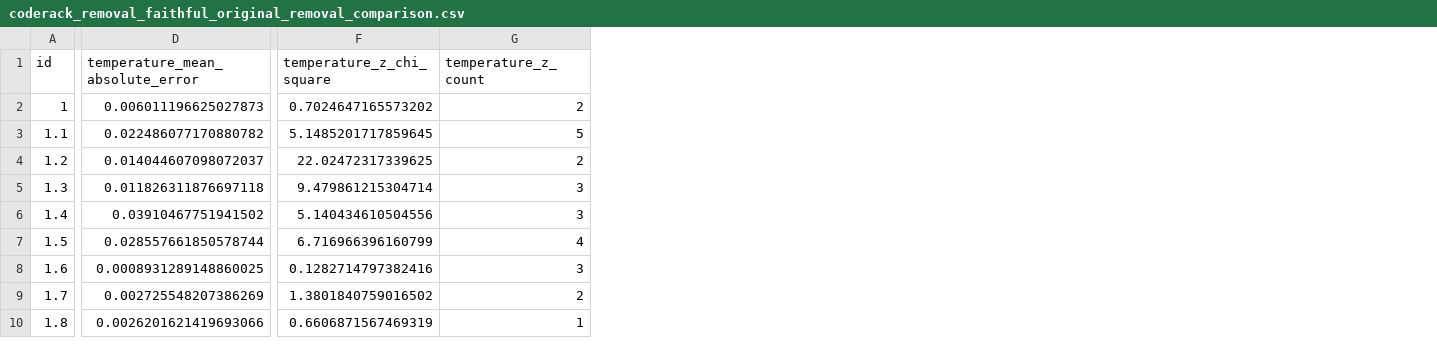
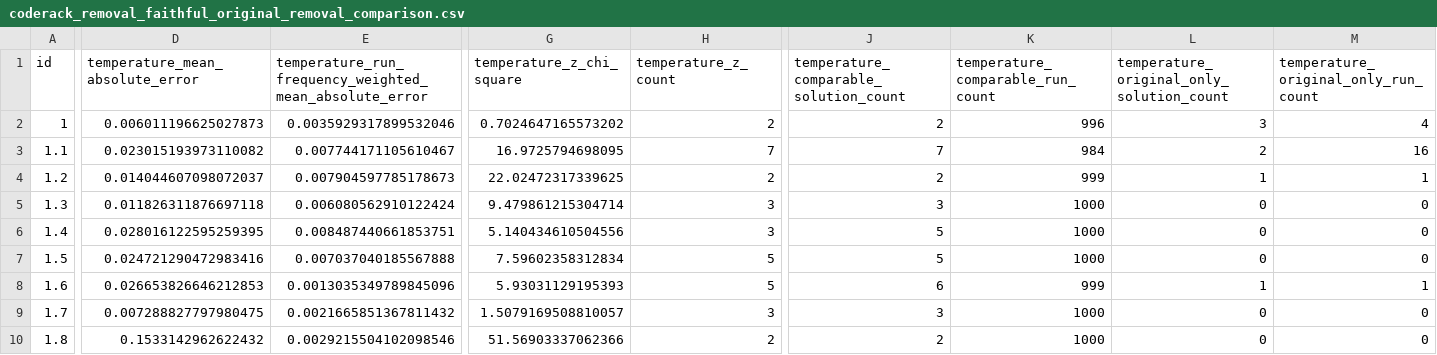
Before and after one commit to georgeawright/cattykit, a CSV file: datasets/copycat-reproduction/coderack_removal/coderack_removal_faithful_original_removal_comparison.csv, drawn as a sheet; only a part is shown, gaps mark what is left out; addresses are those after the commit; the diff covers the shown part only; the diff names each change by its address in the sheet, - before the commit and + after, or states it on an @@ line.

```diff
--- a/datasets/copycat-reproduction/coderack_removal/coderack_removal_faithful_original_removal_comparison.csv
+++ b/datasets/copycat-reproduction/coderack_removal/coderack_removal_faithful_original_removal_comparison.csv
+column E, rows 1-10: temperature_run_frequency_weighted_mean_absolute_error | 0.0035929317899532046 | 0.007744171105610467 | 0.007904597785178673 | 0.006080562910122424 | 0.008487440661853751 | 0.007037040185567888 | 0.0013035349789845096 | 0.0021665851367811432 | 0.0029215504102098546
+column J, rows 1-10: temperature_comparable_solution_count | 2 | 7 | 2 | 3 | 5 | 5 | 6 | 3 | 2
+column K (temperature_comparable_run_count), rows 2-10: 996 | 984 | 999 | 1000 | 1000 | 1000 | 999 | 1000 | 1000
+column L, rows 1-10: temperature_original_only_solution_count | 3 | 2 | 1 | 0 | 0 | 0 | 1 | 0 | 0
+column M, rows 1-10: temperature_original_only_run_count | 4 | 16 | 1 | 0 | 0 | 0 | 1 | 0 | 0
-D3 (temperature_mean_absolute_error): 0.022486077170880782
+D3 (temperature_mean_absolute_error): 0.023015193973110082
-G3 (temperature_z_chi_square): 5.1485201717859645
+G3 (temperature_z_chi_square): 16.9725794698095
-H3 (temperature_z_count): 5
+H3 (temperature_z_count): 7
-D6 (temperature_mean_absolute_error): 0.03910467751941502
+D6 (temperature_mean_absolute_error): 0.028016122595259395
-D7 (temperature_mean_absolute_error): 0.028557661850578744
+D7 (temperature_mean_absolute_error): 0.024721290472983416
-G7 (temperature_z_chi_square): 6.716966396160799
+G7 (temperature_z_chi_square): 7.59602358312834
-H7 (temperature_z_count): 4
+H7 (temperature_z_count): 5
-D8 (temperature_mean_absolute_error): 0.0008931289148860025
+D8 (temperature_mean_absolute_error): 0.026653826646212853
-G8 (temperature_z_chi_square): 0.1282714797382416
+G8 (temperature_z_chi_square): 5.93031129195393
-H8 (temperature_z_count): 3
+H8 (temperature_z_count): 5
-D9 (temperature_mean_absolute_error): 0.002725548207386269
+D9 (temperature_mean_absolute_error): 0.007288827797980475
-G9 (temperature_z_chi_square): 1.3801840759016502
+G9 (temperature_z_chi_square): 1.5079169508810057
-H9 (temperature_z_count): 2
+H9 (temperature_z_count): 3
-D10 (temperature_mean_absolute_error): 0.0026201621419693066
+D10 (temperature_mean_absolute_error): 0.1533142962622432
-G10 (temperature_z_chi_square): 0.6606871567469319
+G10 (temperature_z_chi_square): 51.56903337062366
-H10 (temperature_z_count): 1
+H10 (temperature_z_count): 2
```
Also changed, not shown: 2 added columns and 80 edited cells elsewhere in this file, datasets/copycat-reproduction/coderack_removal/coderack_removal_fixed_weighted_removal_comparison.csv, datasets/copycat-reproduction/coderack_removal/coderack_removal_method_comparison.csv, 16 other files.
